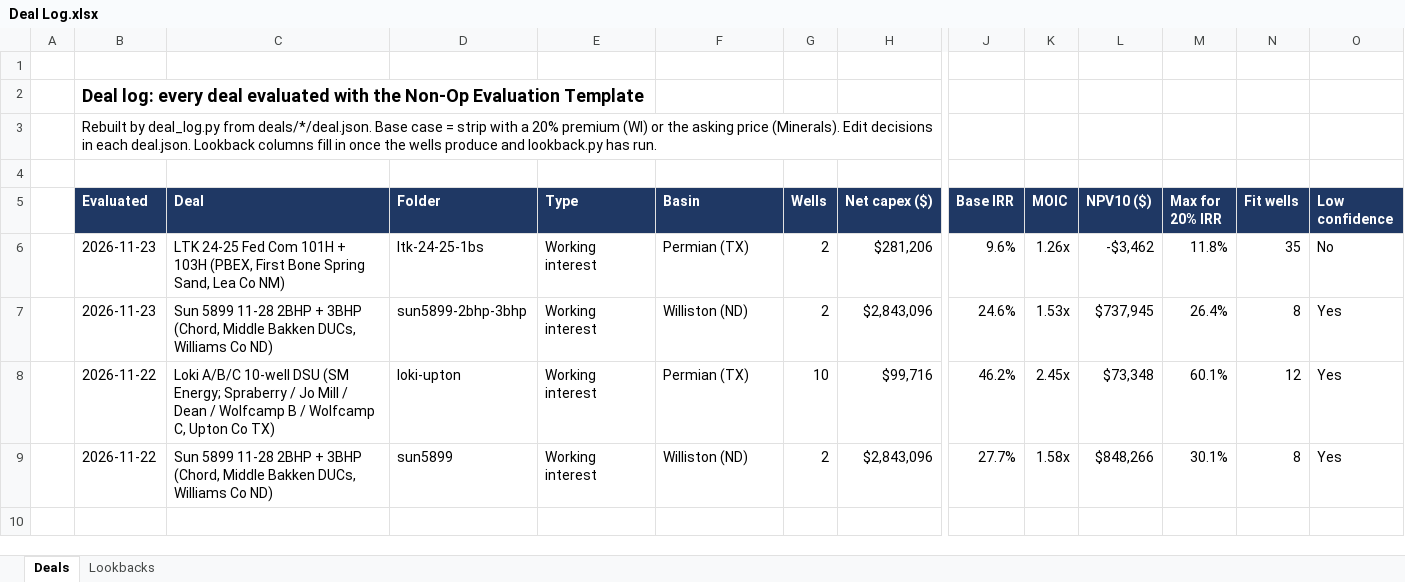
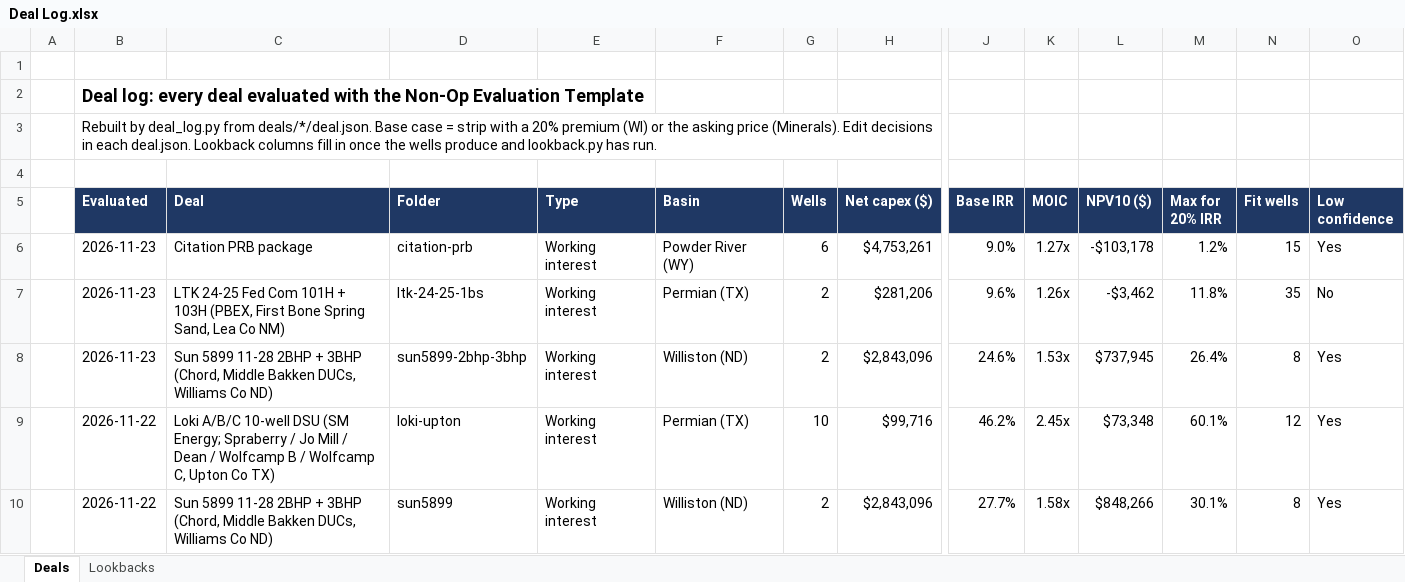
Before and after one commit to davisosage/nonop-evaluation_Claude, an Excel workbook: Deal Log.xlsx, sheet Deals, drawn as a sheet; only a part is shown, gaps mark what is left out; values as stored, in another font and other column widths than the file's, no borders; rows hold the shown columns only; the diff names each change by its address in the sheet, - before the commit and + after, or states it on an @@ line.

```diff
--- a/Deal Log.xlsx (sheet Deals)
+++ b/Deal Log.xlsx (sheet Deals)
+row 6:  | 2026-11-23 | Citation PRB package | citation-prb | Working interest | Powder River (WY) | 6 | $4,753,261 | 9.0% | 1.27x | -$103,178 | 1.2% | 15 | Yes
```
Also changed, not shown: 19 other files.
